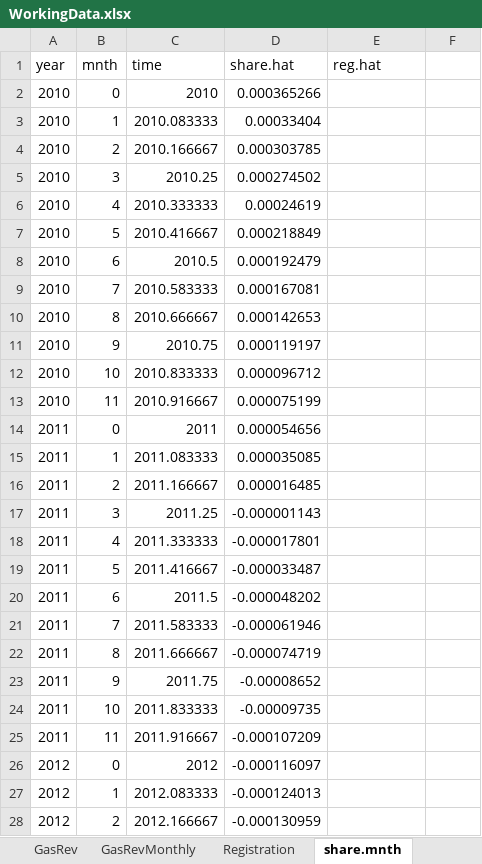
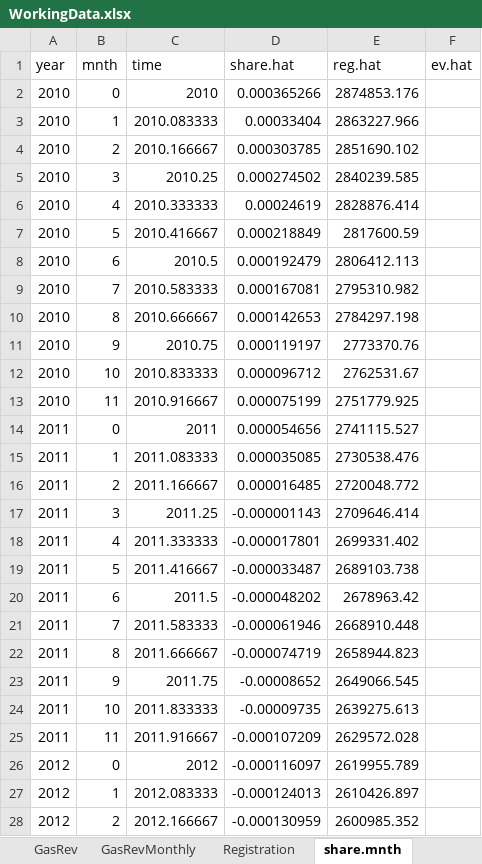
Before and after one commit to n-smalley/f606-Final-Project, an Excel workbook: data/WorkingData.xlsx, sheet share.mnth, drawn as a sheet; only a part is shown; values as stored, in another font and other column widths than the file's, no borders; the diff covers the shown part only; the diff names each change by its address in the sheet, - before the commit and + after, or states it on an @@ line.

```diff
--- a/data/WorkingData.xlsx (sheet share.mnth)
+++ b/data/WorkingData.xlsx (sheet share.mnth)
-F1: (empty)
+F1: ev.hat
-E2 (reg.hat): (empty)
+E2 (reg.hat): 2874853.176
-E3 (reg.hat): (empty)
+E3 (reg.hat): 2863227.966
-E4 (reg.hat): (empty)
+E4 (reg.hat): 2851690.102
-E5 (reg.hat): (empty)
+E5 (reg.hat): 2840239.585
-E6 (reg.hat): (empty)
+E6 (reg.hat): 2828876.414
-E7 (reg.hat): (empty)
+E7 (reg.hat): 2817600.59
-E8 (reg.hat): (empty)
+E8 (reg.hat): 2806412.113
-E9 (reg.hat): (empty)
+E9 (reg.hat): 2795310.982
-E10 (reg.hat): (empty)
+E10 (reg.hat): 2784297.198
-E11 (reg.hat): (empty)
+E11 (reg.hat): 2773370.76
-E12 (reg.hat): (empty)
+E12 (reg.hat): 2762531.67
-E13 (reg.hat): (empty)
+E13 (reg.hat): 2751779.925
-E14 (reg.hat): (empty)
+E14 (reg.hat): 2741115.527
-E15 (reg.hat): (empty)
+E15 (reg.hat): 2730538.476
-E16 (reg.hat): (empty)
+E16 (reg.hat): 2720048.772
-E17 (reg.hat): (empty)
+E17 (reg.hat): 2709646.414
-E18 (reg.hat): (empty)
+E18 (reg.hat): 2699331.402
-E19 (reg.hat): (empty)
+E19 (reg.hat): 2689103.738
-E20 (reg.hat): (empty)
+E20 (reg.hat): 2678963.42
-E21 (reg.hat): (empty)
+E21 (reg.hat): 2668910.448
-E22 (reg.hat): (empty)
+E22 (reg.hat): 2658944.823
-E23 (reg.hat): (empty)
+E23 (reg.hat): 2649066.545
-E24 (reg.hat): (empty)
+E24 (reg.hat): 2639275.613
-E25 (reg.hat): (empty)
+E25 (reg.hat): 2629572.028
-E26 (reg.hat): (empty)
+E26 (reg.hat): 2619955.789
-E27 (reg.hat): (empty)
+E27 (reg.hat): 2610426.897
-E28 (reg.hat): (empty)
+E28 (reg.hat): 2600985.352
```
Also changed, not shown: 129 edited cells elsewhere in this sheet, sheet share.ann, data/sharemnth.xlsx, 1 other file.
